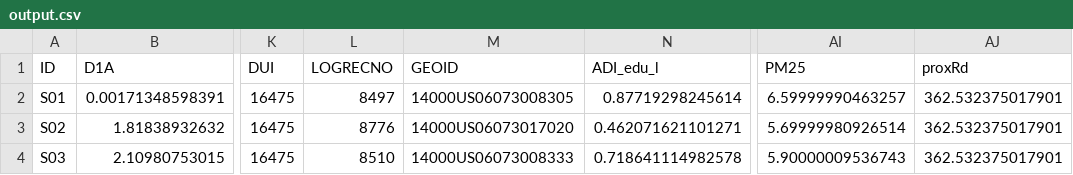
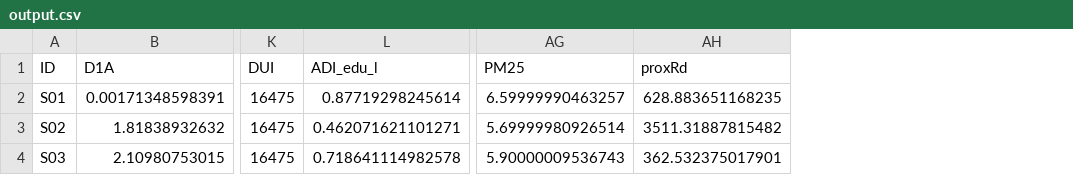
Before and after one commit to ABCD-STUDY/geocoding, a CSV file: example/output.csv, drawn as a sheet; only a part is shown, gaps mark what is left out; removed rows and columns are numbered as before the commit, all else as after; the diff names each change by its address in the sheet, - before the commit and + after, or states it on an @@ line.

```diff
--- a/example/output.csv
+++ b/example/output.csv
-column L (LOGRECNO), rows 2-4: 8497 | 8776 | 8510
-column M (GEOID), rows 2-4: 14000US06073008305 | 14000US06073017020 | 14000US06073008333
-AH2 (proxRd): 362.532375017901
+AH2 (proxRd): 628.883651168235
-AH3 (proxRd): 362.532375017901
+AH3 (proxRd): 3511.31887815482
```
Also changed, not shown: 1 other file.
